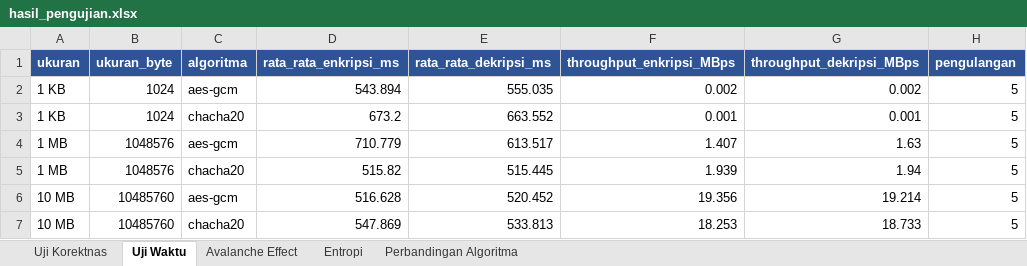
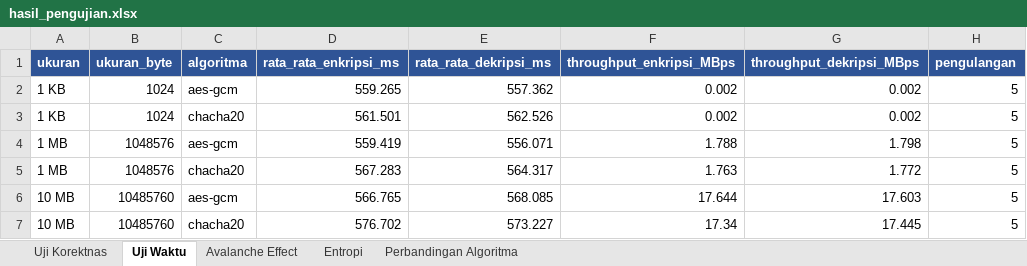
Before and after one commit to Discbrake023/cipherly-encryption, an Excel workbook: laporan/hasil_pengujian.xlsx, sheet Uji Waktu, drawn as a sheet; values as stored, in another font and other column widths than the file's, no borders; the diff names each change by its address in the sheet, - before the commit and + after, or states it on an @@ line.

```diff
--- a/laporan/hasil_pengujian.xlsx (sheet Uji Waktu)
+++ b/laporan/hasil_pengujian.xlsx (sheet Uji Waktu)
-D2 (rata_rata_enkripsi_ms): 543.894
+D2 (rata_rata_enkripsi_ms): 559.265
-E2 (rata_rata_dekripsi_ms): 555.035
+E2 (rata_rata_dekripsi_ms): 557.362
-D3 (rata_rata_enkripsi_ms): 673.2
+D3 (rata_rata_enkripsi_ms): 561.501
-E3 (rata_rata_dekripsi_ms): 663.552
+E3 (rata_rata_dekripsi_ms): 562.526
-F3 (throughput_enkripsi_MBps): 0.001
+F3 (throughput_enkripsi_MBps): 0.002
-G3 (throughput_dekripsi_MBps): 0.001
+G3 (throughput_dekripsi_MBps): 0.002
-D4 (rata_rata_enkripsi_ms): 710.779
+D4 (rata_rata_enkripsi_ms): 559.419
-E4 (rata_rata_dekripsi_ms): 613.517
+E4 (rata_rata_dekripsi_ms): 556.071
-F4 (throughput_enkripsi_MBps): 1.407
+F4 (throughput_enkripsi_MBps): 1.788
-G4 (throughput_dekripsi_MBps): 1.63
+G4 (throughput_dekripsi_MBps): 1.798
-D5 (rata_rata_enkripsi_ms): 515.82
+D5 (rata_rata_enkripsi_ms): 567.283
-E5 (rata_rata_dekripsi_ms): 515.445
+E5 (rata_rata_dekripsi_ms): 564.317
-F5 (throughput_enkripsi_MBps): 1.939
+F5 (throughput_enkripsi_MBps): 1.763
-G5 (throughput_dekripsi_MBps): 1.94
+G5 (throughput_dekripsi_MBps): 1.772
-D6 (rata_rata_enkripsi_ms): 516.628
+D6 (rata_rata_enkripsi_ms): 566.765
-E6 (rata_rata_dekripsi_ms): 520.452
+E6 (rata_rata_dekripsi_ms): 568.085
-F6 (throughput_enkripsi_MBps): 19.356
+F6 (throughput_enkripsi_MBps): 17.644
-G6 (throughput_dekripsi_MBps): 19.214
+G6 (throughput_dekripsi_MBps): 17.603
-D7 (rata_rata_enkripsi_ms): 547.869
+D7 (rata_rata_enkripsi_ms): 576.702
-E7 (rata_rata_dekripsi_ms): 533.813
+E7 (rata_rata_dekripsi_ms): 573.227
-F7 (throughput_enkripsi_MBps): 18.253
+F7 (throughput_enkripsi_MBps): 17.34
-G7 (throughput_dekripsi_MBps): 18.733
+G7 (throughput_dekripsi_MBps): 17.445
```
Also changed, not shown: sheet Uji Korektnas, sheet Avalanche Effect, sheet Perbandingan Algoritma, sheet Entropi, 22 other files.
